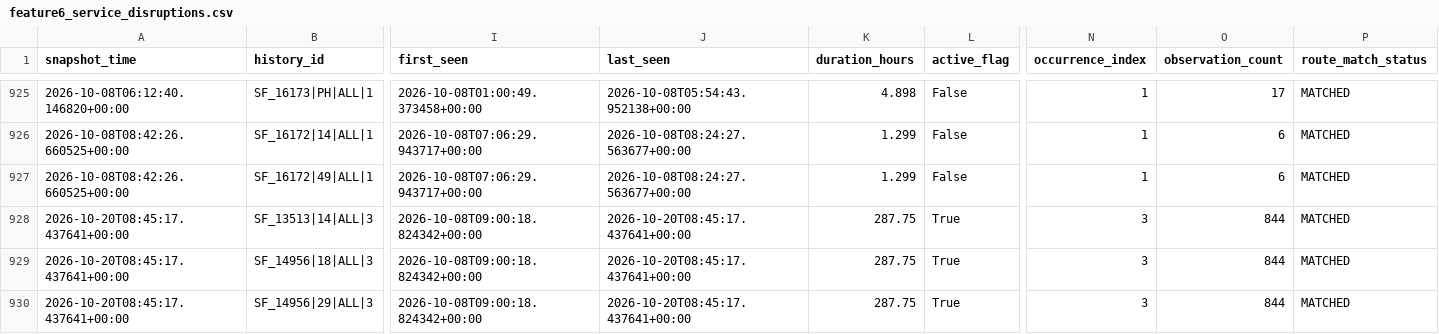
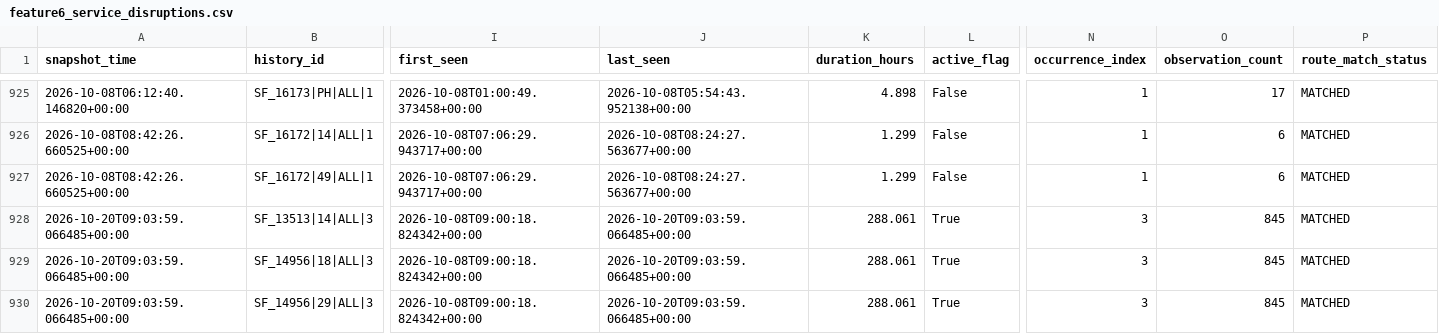
Before and after one commit to ksitcode00/sf-transit-pulse-site, a CSV file: site/data/tableau/feature6_service_disruptions.csv, drawn as a sheet; only a part is shown, gaps mark what is left out; the diff covers the shown part only; the diff names each change by its address in the sheet, - before the commit and + after, or states it on an @@ line.

```diff
--- a/site/data/tableau/feature6_service_disruptions.csv
+++ b/site/data/tableau/feature6_service_disruptions.csv
-A928:A930 (snapshot_time): 2026-10-20T08:45:17.437641+00:00
+A928:A930 (snapshot_time): 2026-10-20T09:03:59.066485+00:00
-J928:J930 (last_seen): 2026-10-20T08:45:17.437641+00:00
+J928:J930 (last_seen): 2026-10-20T09:03:59.066485+00:00
-K928:K930 (duration_hours): 287.75
+K928:K930 (duration_hours): 288.061
-O928:O930 (observation_count): 844
+O928:O930 (observation_count): 845
```
Also changed, not shown: 28 edited cells elsewhere in this file, 6 other files.
